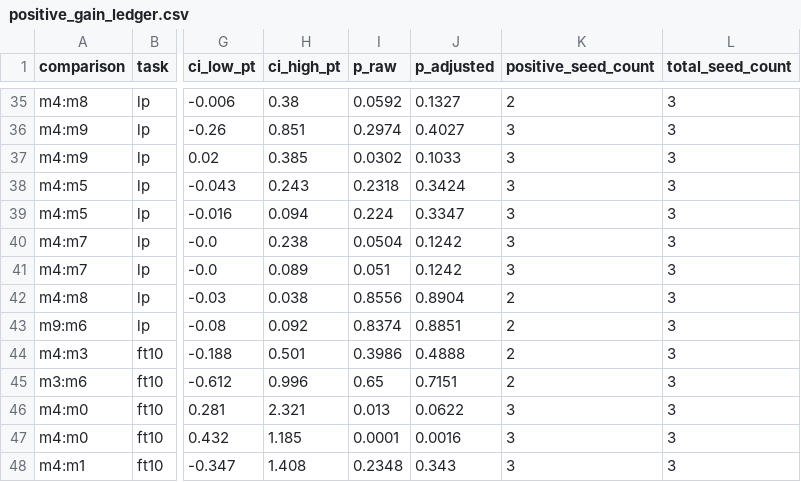
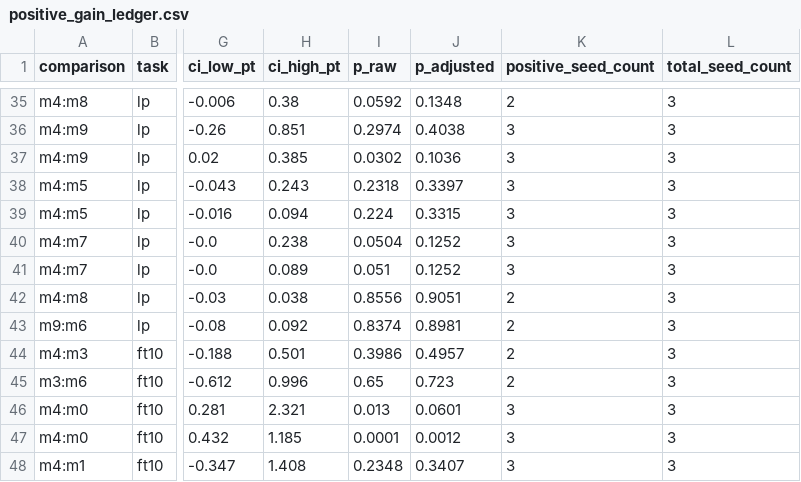
Before and after one commit to geziang/ECG, a CSV file: ECG_SSL_LFBT-main/runlog/ABC_20261015/positive_gain_ledger.csv, drawn as a sheet; only a part is shown, gaps mark what is left out; the diff covers the shown part only; the diff names each change by its address in the sheet, - before the commit and + after, or states it on an @@ line.

```diff
--- a/ECG_SSL_LFBT-main/runlog/ABC_20261015/positive_gain_ledger.csv
+++ b/ECG_SSL_LFBT-main/runlog/ABC_20261015/positive_gain_ledger.csv
-J35 (p_adjusted): 0.1327
+J35 (p_adjusted): 0.1348
-J36 (p_adjusted): 0.4027
+J36 (p_adjusted): 0.4038
-J37 (p_adjusted): 0.1033
+J37 (p_adjusted): 0.1036
-J38 (p_adjusted): 0.3424
+J38 (p_adjusted): 0.3397
-J39 (p_adjusted): 0.3347
+J39 (p_adjusted): 0.3315
-J40:J41 (p_adjusted): 0.1242
+J40:J41 (p_adjusted): 0.1252
-J42 (p_adjusted): 0.8904
+J42 (p_adjusted): 0.9051
-J43 (p_adjusted): 0.8851
+J43 (p_adjusted): 0.8981
-J44 (p_adjusted): 0.4888
+J44 (p_adjusted): 0.4957
-J45 (p_adjusted): 0.7151
+J45 (p_adjusted): 0.723
-J46 (p_adjusted): 0.0622
+J46 (p_adjusted): 0.0601
-J47 (p_adjusted): 0.0016
+J47 (p_adjusted): 0.0012
-J48 (p_adjusted): 0.343
+J48 (p_adjusted): 0.3407
```
Also changed, not shown: 6 added rows and 36 edited cells elsewhere in this file, ECG_SSL_LFBT-main/runlog/ABC_20261015/paired_stats.csv, 5 other files.
